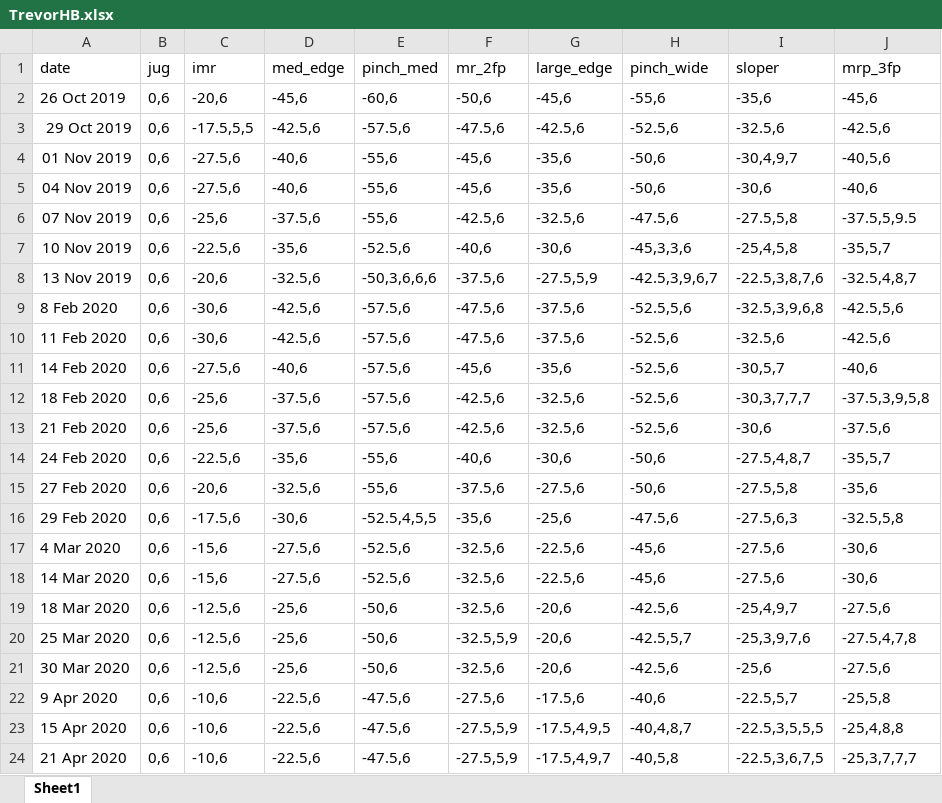
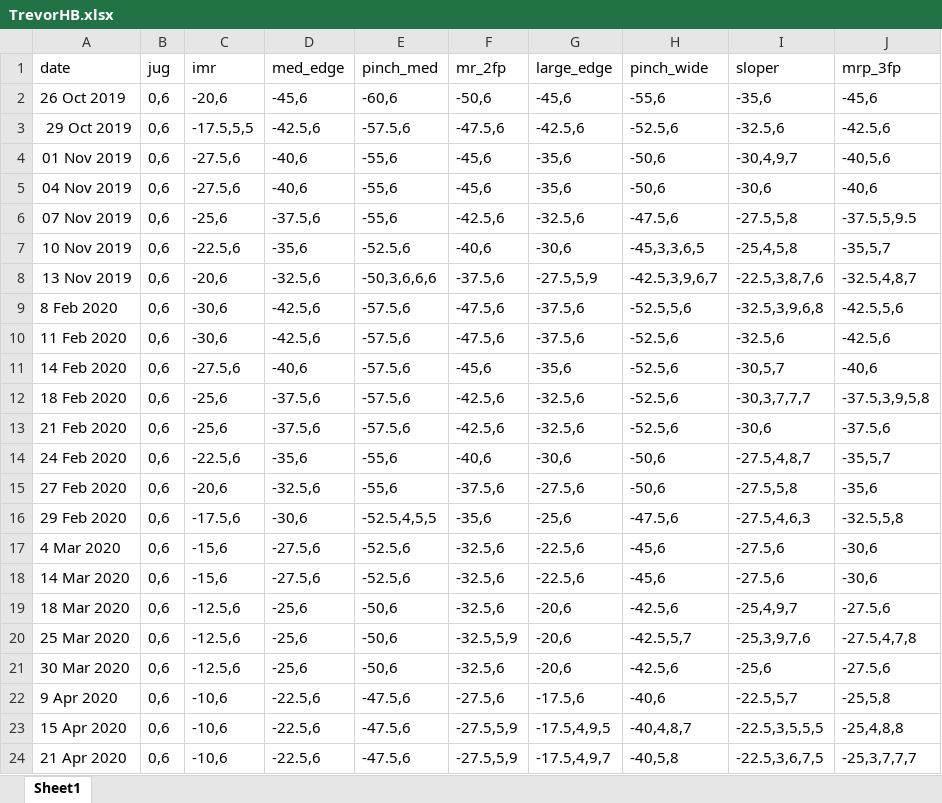
Before and after one commit to Tclack88/MountainProject, an Excel workbook: TrevorHB.xlsx, sheet Sheet1, drawn as a sheet; values as stored, in another font and other column widths than the file's, no borders; the diff names each change by its address in the sheet, - before the commit and + after, or states it on an @@ line.

Commit message:
corrected a few data points

```diff
--- a/TrevorHB.xlsx (sheet Sheet1)
+++ b/TrevorHB.xlsx (sheet Sheet1)
-H7 (pinch_wide): -45,3,3,6
+H7 (pinch_wide): -45,3,3,6,5
-I16 (sloper): -27.5,6,3
+I16 (sloper): -27.5,4,6,3
```
